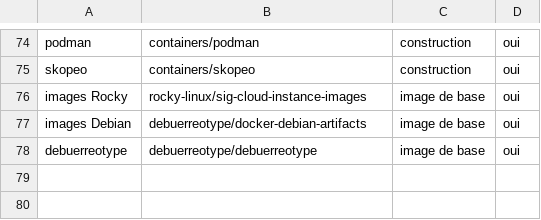
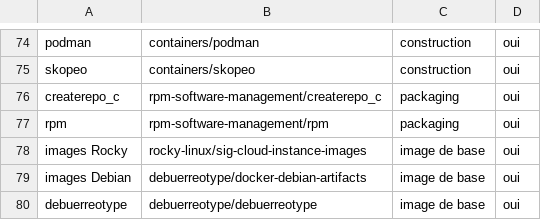
Before and after one commit to gigi206/supply-chain, a TSV file: tools/health/projects.tsv, drawn as a sheet; only a part is shown, gaps mark what is left out; the diff names each change by its address in the sheet, - before the commit and + after, or states it on an @@ line.

Commit message:
Brique 05, M2 : createrepo_c et rpm audités au doc 04 (sante.sh voie2, 12/11/2026, de 16:05:42 à 16:05:54 UTC, « Oui, lance voie2 », code 0) : aucun « Risqué », tous deux « À surveiller », chemin critique
rpm : Scorecard 3,8, deux fusionneurs seulement, adresses redhat.com. createrepo_c : Scorecard non mesurée (n/d), employeurs non établis. SECURITY.md absent pour les deux, non bloquant pour un outil de distro. A1 à A4 tenues. Rocky 9.8 livre createrepo_c 0.20.1 et rpm 4.16.1.3, loin de l'amont (1.2.6, 6.1.0) : maintenance au rythme de Rocky. Liste non signée, date de build non mesurée. --compatibility en 0.20.1 à vérifier en M2. Doc 04 (§3, §6), projects.tsv, docs/03, README et note M2 mis à jour.

```diff
--- a/tools/health/projects.tsv
+++ b/tools/health/projects.tsv
+row 76: createrepo_c | rpm-software-management/createrepo_c | packaging | oui
+row 77: rpm | rpm-software-management/rpm | packaging | oui
```
Also changed, not shown: 5 other files.
